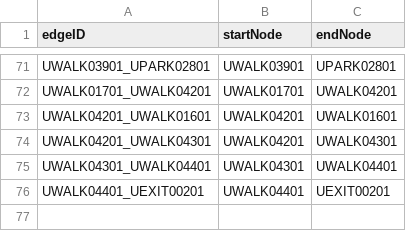
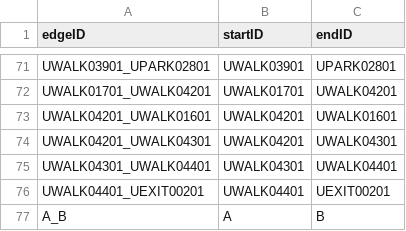
Before and after one commit to CS3733-C21-Team-U/CS3733-C21-Team-U-Project-BWApp, a CSV file: src/main/resources/edu/wpi/u/OutsideMapEdges.csv, drawn as a sheet; only a part is shown, gaps mark what is left out; the diff names each change by its address in the sheet, - before the commit and + after, or states it on an @@ line.

```diff
--- a/src/main/resources/edu/wpi/u/OutsideMapEdges.csv
+++ b/src/main/resources/edu/wpi/u/OutsideMapEdges.csv
-B1: startNode
+B1: startID
-C1: endNode
+C1: endID
+row 77: A_B | A | B
```
Also changed, not shown: src/main/resources/edu/wpi/u/OutsideMapNodes.csv, 4 other files.
